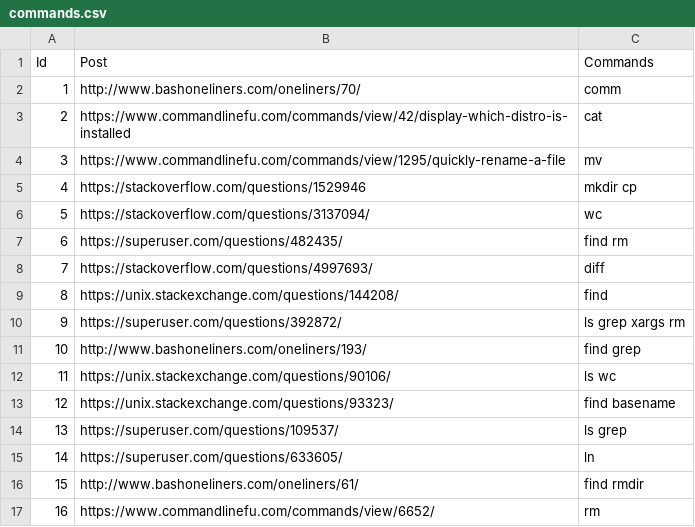
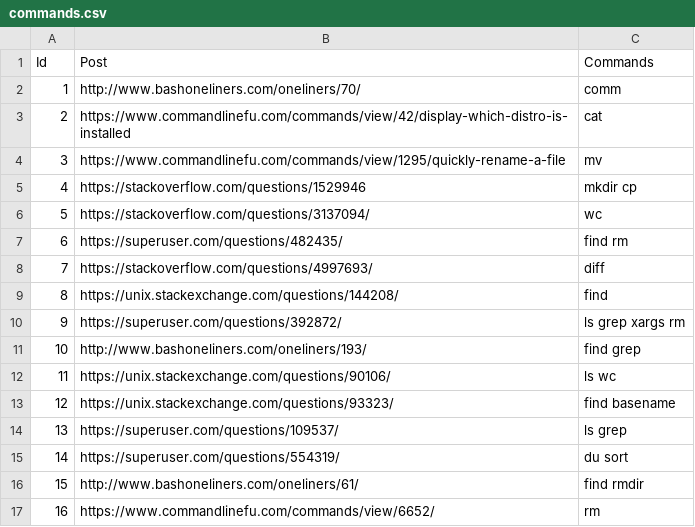
Before and after one commit to Thomsch/tellina_user_experiment, a CSV file: data_set/taskset/commands.csv, drawn as a sheet.

```diff
--- a/data_set/taskset/commands.csv
+++ b/data_set/taskset/commands.csv
@@ -14,3 +14,3 @@ Id,Post,Commands
 13, https://superuser.com/questions/109537/,ls grep
-14, https://superuser.com/questions/633605/,ln
+14, https://superuser.com/questions/554319/, du sort
 15, http://www.bashoneliners.com/oneliners/61/,find rmdir
```
Also changed, not shown: data_set/taskset/rewrites.csv, 1 other file.
